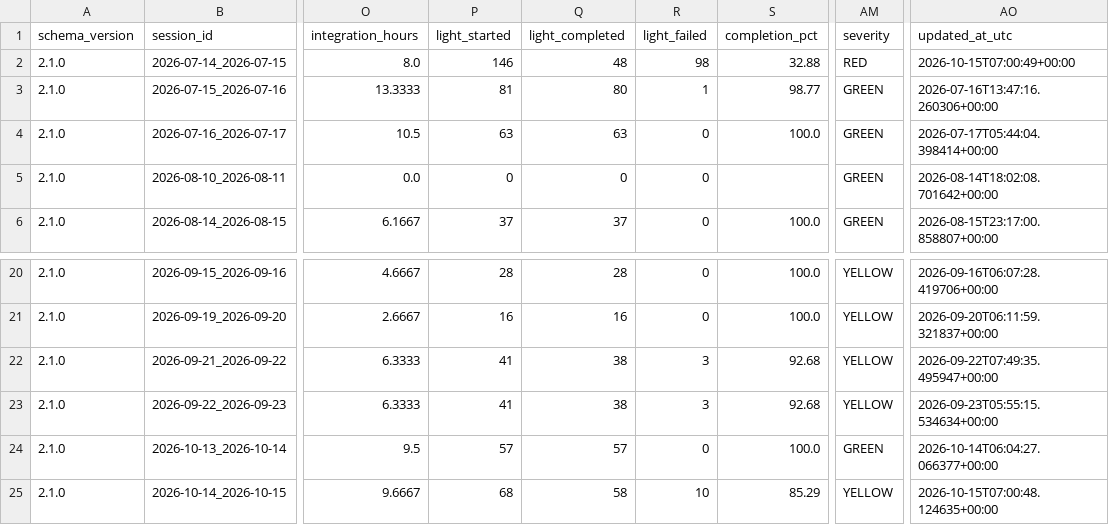
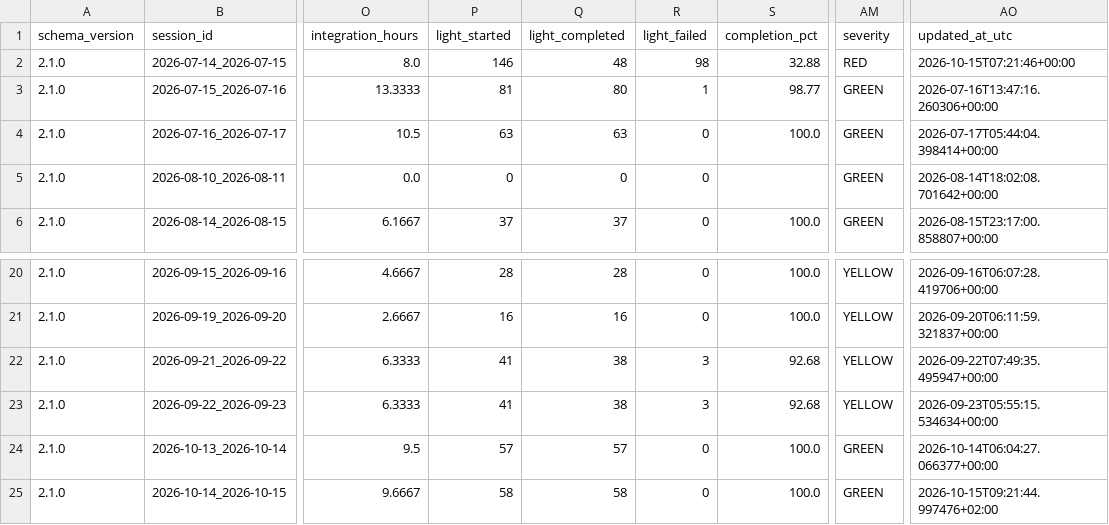
Before and after one commit to maininimassimo-bit/digital-stargate-manual, a CSV file: data/analytics/history/sessions.csv, drawn as a sheet; only a part is shown, gaps mark what is left out; the diff names each change by its address in the sheet, - before the commit and + after, or states it on an @@ line.

Commit message:
fix(analytics): exclude calibration exposures from LIGHT counters

```diff
--- a/data/analytics/history/sessions.csv
+++ b/data/analytics/history/sessions.csv
-AO2 (updated_at_utc): 2026-10-15T07:00:49+00:00
+AO2 (updated_at_utc): 2026-10-15T07:21:46+00:00
-P25 (light_started): 68
+P25 (light_started): 58
-R25 (light_failed): 10
+R25 (light_failed): 0
-S25 (completion_pct): 85.29
+S25 (completion_pct): 100.0
-AM25 (severity): YELLOW
+AM25 (severity): GREEN
-AO25 (updated_at_utc): 2026-10-15T07:00:48.124635+00:00
+AO25 (updated_at_utc): 2026-10-15T09:21:44.997476+02:00
```
Also changed, not shown: data/analytics/history/configuration-summary.csv, 25 other files.
